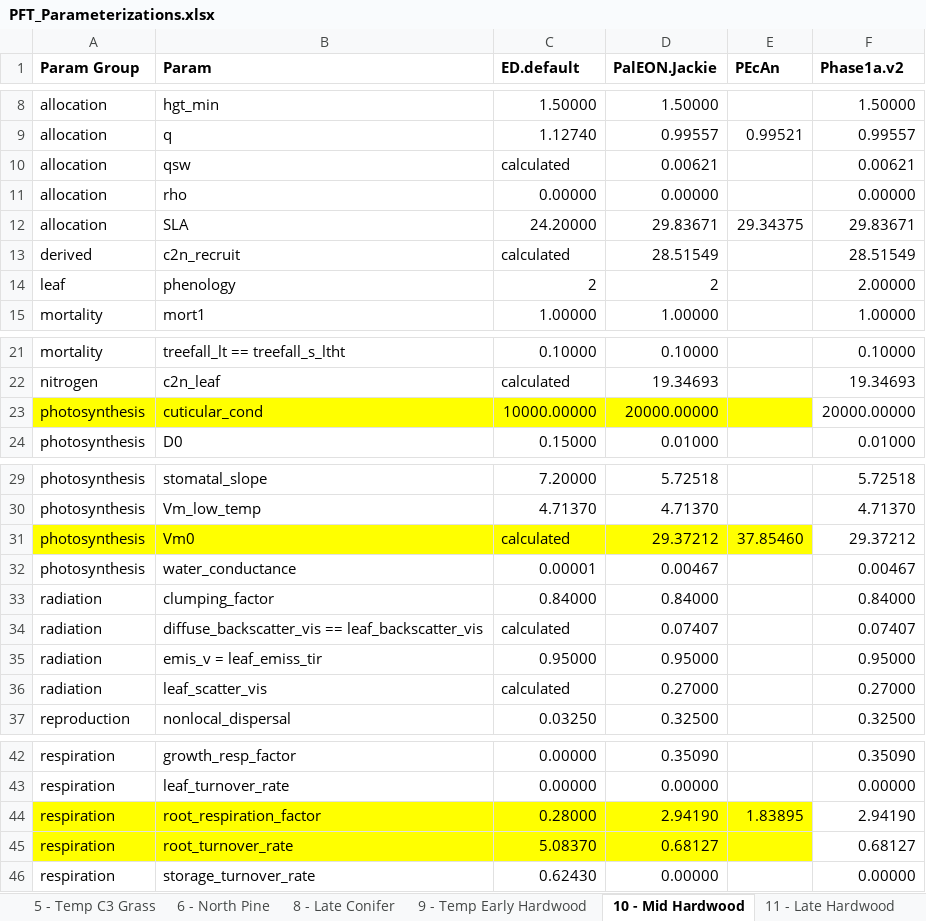
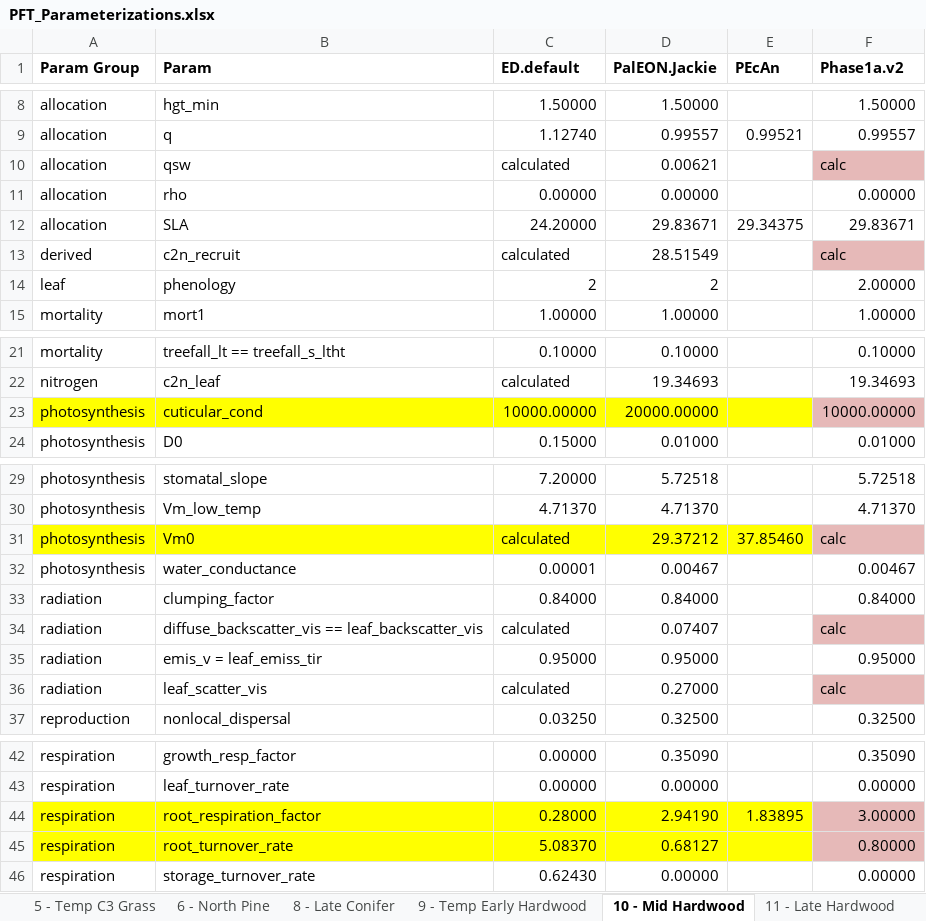
Before and after one commit to crollinson/ED_Processing, an Excel workbook: PFT_Parameterizations.xlsx, sheet 10 - Mid Hardwood, drawn as a sheet; only a part is shown, gaps mark what is left out; values as stored, in another font and other column widths than the file's, no borders; the diff names each change by its address in the sheet, - before the commit and + after, or states it on an @@ line.

```diff
--- a/PFT_Parameterizations.xlsx (sheet 10 - Mid Hardwood)
+++ b/PFT_Parameterizations.xlsx (sheet 10 - Mid Hardwood)
-F10 (Phase1a.v2): 0.00621
+F10 (Phase1a.v2): calc
-F10 fill: none
+F10 fill: #E6B9B8
-F13 (Phase1a.v2): 28.51549
+F13 (Phase1a.v2): calc
-F13 fill: none
+F13 fill: #E6B9B8
-F23 (Phase1a.v2): 20000.00000
+F23 (Phase1a.v2): 10000.00000
-F23 fill: none
+F23 fill: #E6B9B8
-F31 (Phase1a.v2): 29.37212
+F31 (Phase1a.v2): calc
-F31 fill: none
+F31 fill: #E6B9B8
-F34 (Phase1a.v2): 0.07407
+F34 (Phase1a.v2): calc
-F34 fill: none
+F34 fill: #E6B9B8
-F36 (Phase1a.v2): 0.27000
+F36 (Phase1a.v2): calc
-F36 fill: none
+F36 fill: #E6B9B8
-F44 (Phase1a.v2): 2.94190
+F44 (Phase1a.v2): 3.00000
-F44:F45 fill: none
+F44:F45 fill: #E6B9B8
-F45 (Phase1a.v2): 0.68127
+F45 (Phase1a.v2): 0.80000
```
Also changed, not shown: sheet 8 - Late Conifer, sheet 9 - Temp Early Hardwood, sheet 11 - Late Hardwood, sheet 6 - North Pine, 1 other file.
